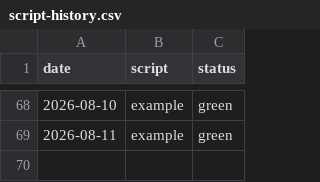
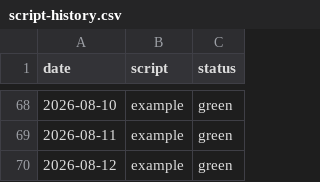
Before and after one commit to cynkra/sg-ogd-data, a CSV file: script-history.csv, drawn as a sheet; only a part is shown, gaps mark what is left out.

```diff
--- a/script-history.csv
+++ b/script-history.csv
@@ -69 +69,2 @@
 "2026-08-11","example","green"
+"2026-08-12","example","green"
```
Also changed, not shown: history.csv, 2 other files.
